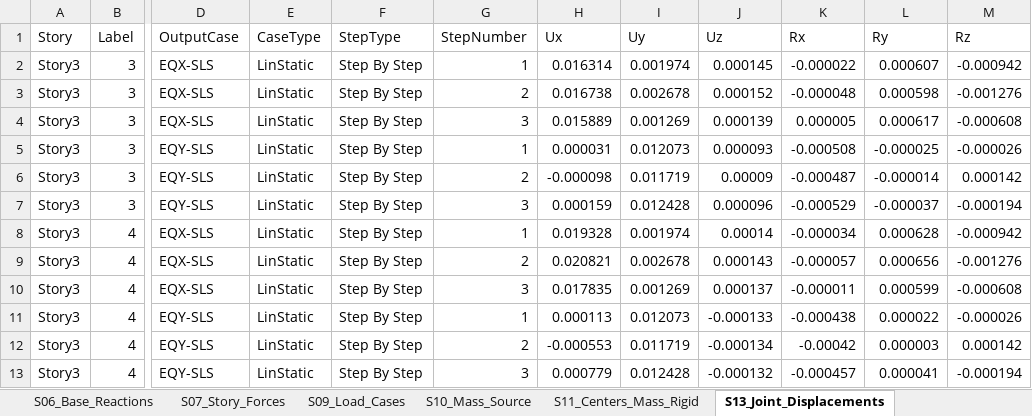
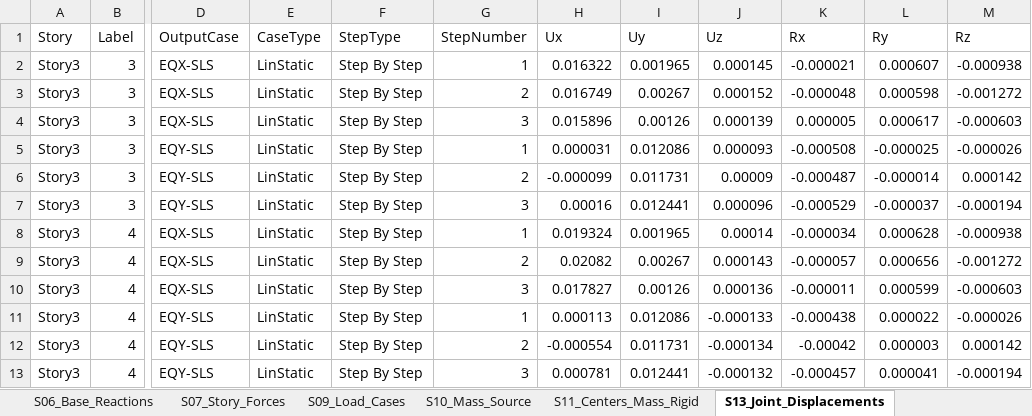
Before and after one commit to Onease182/Structural-Analysis-Report-Creator, an Excel workbook: sls_tables/sls_tables.xlsx, sheet S13_Joint_Displacements, drawn as a sheet; only a part is shown, gaps mark what is left out; values as stored, in another font and other column widths than the file's, no borders; the diff covers the shown part only; the diff names each change by its address in the sheet, - before the commit and + after, or states it on an @@ line.

```diff
--- a/sls_tables/sls_tables.xlsx (sheet S13_Joint_Displacements)
+++ b/sls_tables/sls_tables.xlsx (sheet S13_Joint_Displacements)
-H2 (Ux): 0.016314
+H2 (Ux): 0.016322
-I2 (Uy): 0.001974
+I2 (Uy): 0.001965
-K2 (Rx): -0.000022
+K2 (Rx): -0.000021
-M2 (Rz): -0.000942
+M2 (Rz): -0.000938
-H3 (Ux): 0.016738
+H3 (Ux): 0.016749
-I3 (Uy): 0.002678
+I3 (Uy): 0.00267
-M3 (Rz): -0.001276
+M3 (Rz): -0.001272
-H4 (Ux): 0.015889
+H4 (Ux): 0.015896
-I4 (Uy): 0.001269
+I4 (Uy): 0.00126
-M4 (Rz): -0.000608
+M4 (Rz): -0.000603
-I5 (Uy): 0.012073
+I5 (Uy): 0.012086
-H6 (Ux): -0.000098
+H6 (Ux): -0.000099
-I6 (Uy): 0.011719
+I6 (Uy): 0.011731
-H7 (Ux): 0.000159
+H7 (Ux): 0.00016
-I7 (Uy): 0.012428
+I7 (Uy): 0.012441
-H8 (Ux): 0.019328
+H8 (Ux): 0.019324
-I8 (Uy): 0.001974
+I8 (Uy): 0.001965
-M8 (Rz): -0.000942
+M8 (Rz): -0.000938
-H9 (Ux): 0.020821
+H9 (Ux): 0.02082
-I9 (Uy): 0.002678
+I9 (Uy): 0.00267
-M9 (Rz): -0.001276
+M9 (Rz): -0.001272
-H10 (Ux): 0.017835
+H10 (Ux): 0.017827
-I10 (Uy): 0.001269
+I10 (Uy): 0.00126
-J10 (Uz): 0.000137
+J10 (Uz): 0.000136
-M10 (Rz): -0.000608
+M10 (Rz): -0.000603
-I11 (Uy): 0.012073
+I11 (Uy): 0.012086
-H12 (Ux): -0.000553
+H12 (Ux): -0.000554
-I12 (Uy): 0.011719
+I12 (Uy): 0.011731
-H13 (Ux): 0.000779
+H13 (Ux): 0.000781
-I13 (Uy): 0.012428
+I13 (Uy): 0.012441
```
Also changed, not shown: 1181 edited cells elsewhere in this sheet, sheet S02_Joint_Drifts, sheet S07_Story_Forces, sheet S05_Modal_Mass_Ratios, sheet S14_Story_Max_Avg_Displacements, sheet S04_Modal_Periods, sheet S06_Base_Reactions, 2 more sheets, tables/etabs_tables.xlsx, 18 other files.
